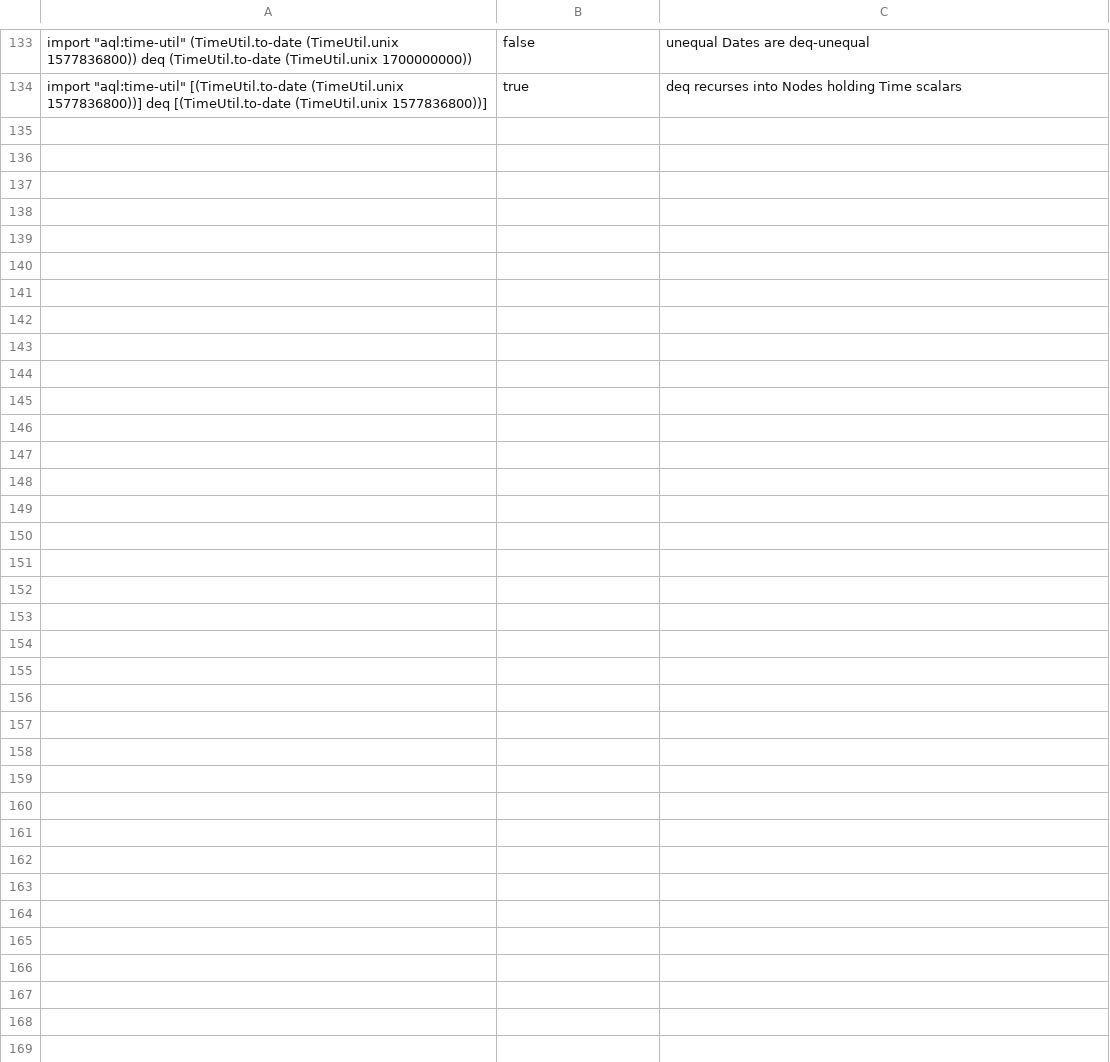
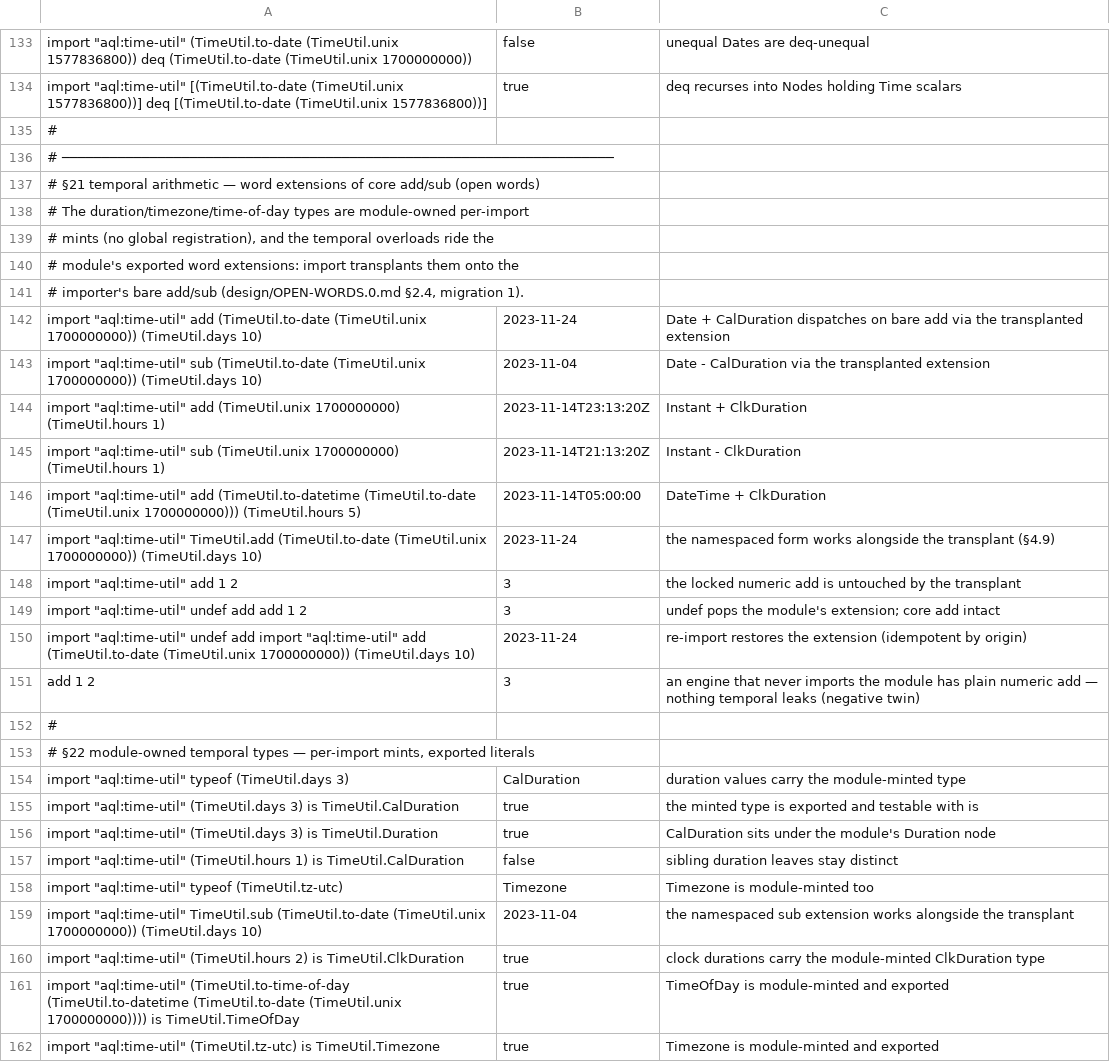
Before and after one commit to aql-lang/aql, a TSV file: lang/spec/module-time.tsv, drawn as a sheet; only a part is shown, gaps mark what is left out; the diff names each change by its address in the sheet, - before the commit and + after, or states it on an @@ line.

```diff
--- a/lang/spec/module-time.tsv
+++ b/lang/spec/module-time.tsv
+row 135: #
+row 136: # ─────────────────────────────────────────────────────────────────────
+row 137: # §21 temporal arithmetic — word extensions of core add/sub (open words)
+row 138: # The duration/timezone/time-of-day types are module-owned per-import
+row 139: # mints (no global registration), and the temporal overloads ride the
+row 140: # module's exported word extensions: import transplants them onto the
+row 141: # importer's bare add/sub (design/OPEN-WORDS.0.md §2.4, migration 1).
+row 142: import "aql:time-util" add (TimeUtil.to-date (TimeUtil.unix 1700000000)) (TimeUtil.days 10) | 2023-11-24 | Date + CalDuration dispatches on bare add via the transplanted extension
+row 143: import "aql:time-util" sub (TimeUtil.to-date (TimeUtil.unix 1700000000)) (TimeUtil.days 10) | 2023-11-04 | Date - CalDuration via the transplanted extension
+row 144: import "aql:time-util" add (TimeUtil.unix 1700000000) (TimeUtil.hours 1) | 2023-11-14T23:13:20Z | Instant + ClkDuration
+row 145: import "aql:time-util" sub (TimeUtil.unix 1700000000) (TimeUtil.hours 1) | 2023-11-14T21:13:20Z | Instant - ClkDuration
+row 146: import "aql:time-util" add (TimeUtil.to-datetime (TimeUtil.to-date (TimeUtil.unix 1700000000))) (TimeUtil.hours 5) | 2023-11-14T05:00:00 | DateTime + ClkDuration
+row 147: import "aql:time-util" TimeUtil.add (TimeUtil.to-date (TimeUtil.unix 1700000000)) (TimeUtil.days 10) | 2023-11-24 | the namespaced form works alongside the transplant (§4.9)
+row 148: import "aql:time-util" add 1 2 | 3 | the locked numeric add is untouched by the transplant
+row 149: import "aql:time-util" undef add add 1 2 | 3 | undef pops the module's extension; core add intact
+row 150: import "aql:time-util" undef add import "aql:time-util" add (TimeUtil.to-date (TimeUtil.unix 1700000000)) (TimeUtil.days 10) | 2023-11-24 | re-import restores the extension (idempotent by origin)
+row 151: add 1 2 | 3 | an engine that never imports the module has plain numeric add — nothing temporal leaks (negative twin)
+row 152: #
+row 153: # §22 module-owned temporal types — per-import mints, exported literals
+row 154: import "aql:time-util" typeof (TimeUtil.days 3) | CalDuration | duration values carry the module-minted type
+row 155: import "aql:time-util" (TimeUtil.days 3) is TimeUtil.CalDuration | true | the minted type is exported and testable with is
+row 156: import "aql:time-util" (TimeUtil.days 3) is TimeUtil.Duration | true | CalDuration sits under the module's Duration node
+row 157: import "aql:time-util" (TimeUtil.hours 1) is TimeUtil.CalDuration | false | sibling duration leaves stay distinct
+row 158: import "aql:time-util" typeof (TimeUtil.tz-utc) | Timezone | Timezone is module-minted too
+row 159: import "aql:time-util" TimeUtil.sub (TimeUtil.to-date (TimeUtil.unix 1700000000)) (TimeUtil.days 10) | 2023-11-04 | the namespaced sub extension works alongside the transplant
+row 160: import "aql:time-util" (TimeUtil.hours 2) is TimeUtil.ClkDuration | true | clock durations carry the module-minted ClkDuration type
+row 161: import "aql:time-util" (TimeUtil.to-time-of-day (TimeUtil.to-datetime (TimeUtil.to-date (TimeUtil.unix 1700000000)))) is TimeUtil.TimeOfDay | true | TimeOfDay is module-minted and exported
+row 162: import "aql:time-util" (TimeUtil.tz-utc) is TimeUtil.Timezone | true | Timezone is module-minted and exported
```
Also changed, not shown: 13 other files.
